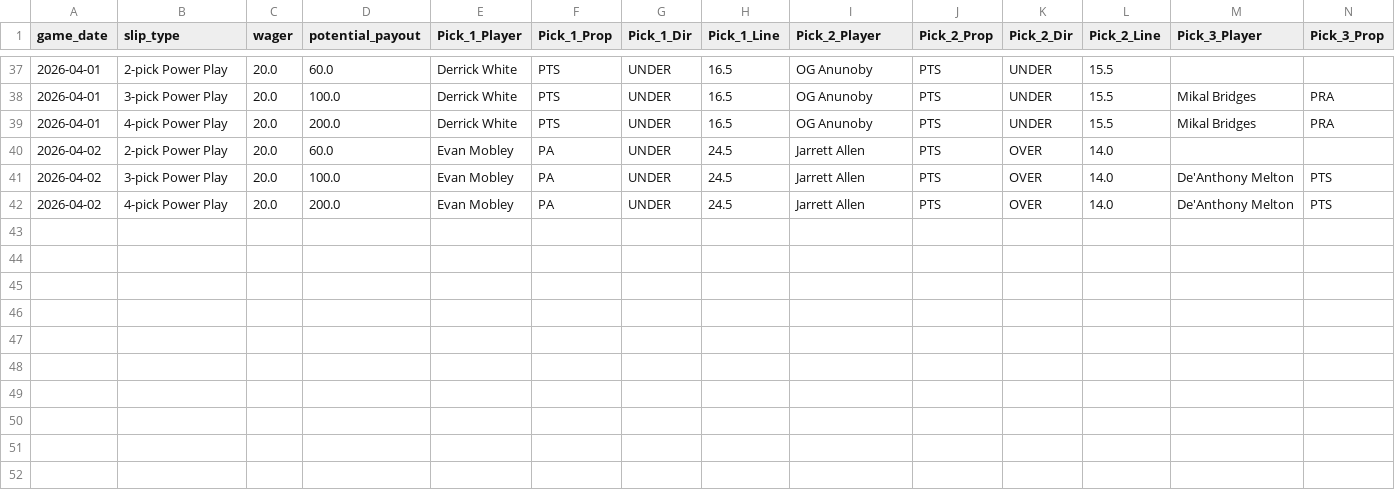
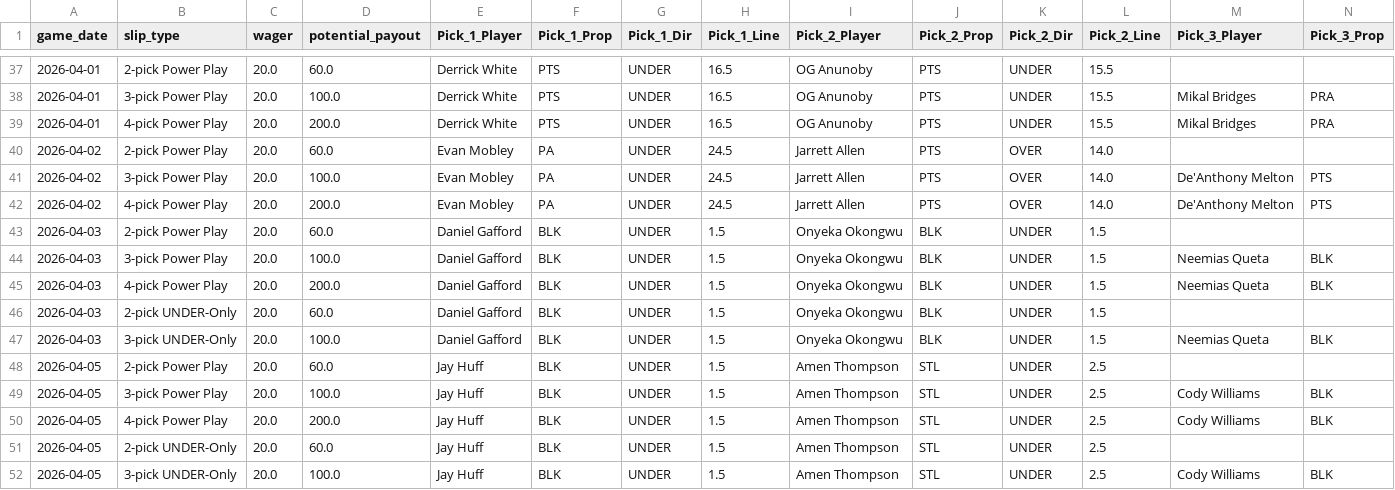
Before and after one commit to hacksumn/NBA-Prop-Maker, a CSV file: output/betslips_history.csv, drawn as a sheet; only a part is shown, gaps mark what is left out; rows hold the shown columns only; the diff names each change by its address in the sheet, - before the commit and + after, or states it on an @@ line.

```diff
--- a/output/betslips_history.csv
+++ b/output/betslips_history.csv
+row 43: 2026-04-03 | 2-pick Power Play | 20.0 | 60.0 | Daniel Gafford | BLK | UNDER | 1.5 | Onyeka Okongwu | BLK | UNDER | 1.5
+row 44: 2026-04-03 | 3-pick Power Play | 20.0 | 100.0 | Daniel Gafford | BLK | UNDER | 1.5 | Onyeka Okongwu | BLK | UNDER | 1.5 | Neemias Queta | BLK
+row 45: 2026-04-03 | 4-pick Power Play | 20.0 | 200.0 | Daniel Gafford | BLK | UNDER | 1.5 | Onyeka Okongwu | BLK | UNDER | 1.5 | Neemias Queta | BLK
+row 46: 2026-04-03 | 2-pick UNDER-Only | 20.0 | 60.0 | Daniel Gafford | BLK | UNDER | 1.5 | Onyeka Okongwu | BLK | UNDER | 1.5
+row 47: 2026-04-03 | 3-pick UNDER-Only | 20.0 | 100.0 | Daniel Gafford | BLK | UNDER | 1.5 | Onyeka Okongwu | BLK | UNDER | 1.5 | Neemias Queta | BLK
+row 48: 2026-04-05 | 2-pick Power Play | 20.0 | 60.0 | Jay Huff | BLK | UNDER | 1.5 | Amen Thompson | STL | UNDER | 2.5
+row 49: 2026-04-05 | 3-pick Power Play | 20.0 | 100.0 | Jay Huff | BLK | UNDER | 1.5 | Amen Thompson | STL | UNDER | 2.5 | Cody Williams | BLK
+row 50: 2026-04-05 | 4-pick Power Play | 20.0 | 200.0 | Jay Huff | BLK | UNDER | 1.5 | Amen Thompson | STL | UNDER | 2.5 | Cody Williams | BLK
+row 51: 2026-04-05 | 2-pick UNDER-Only | 20.0 | 60.0 | Jay Huff | BLK | UNDER | 1.5 | Amen Thompson | STL | UNDER | 2.5
+row 52: 2026-04-05 | 3-pick UNDER-Only | 20.0 | 100.0 | Jay Huff | BLK | UNDER | 1.5 | Amen Thompson | STL | UNDER | 2.5 | Cody Williams | BLK
```
Also changed, not shown: output/betslips_latest.csv, 26 other files.
